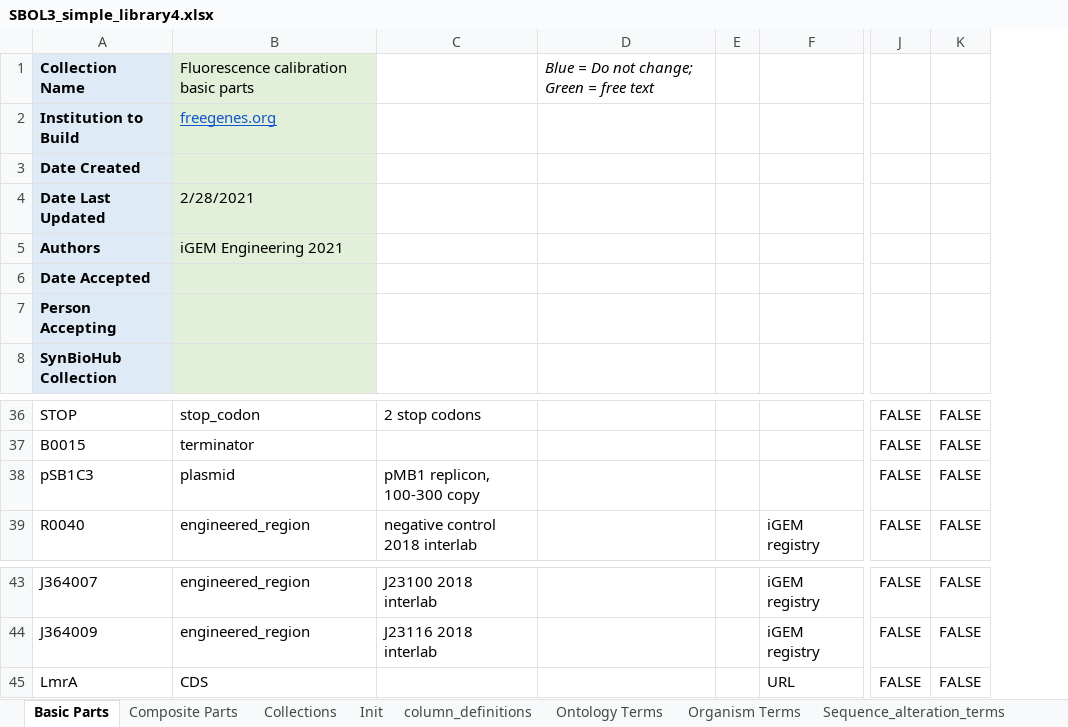
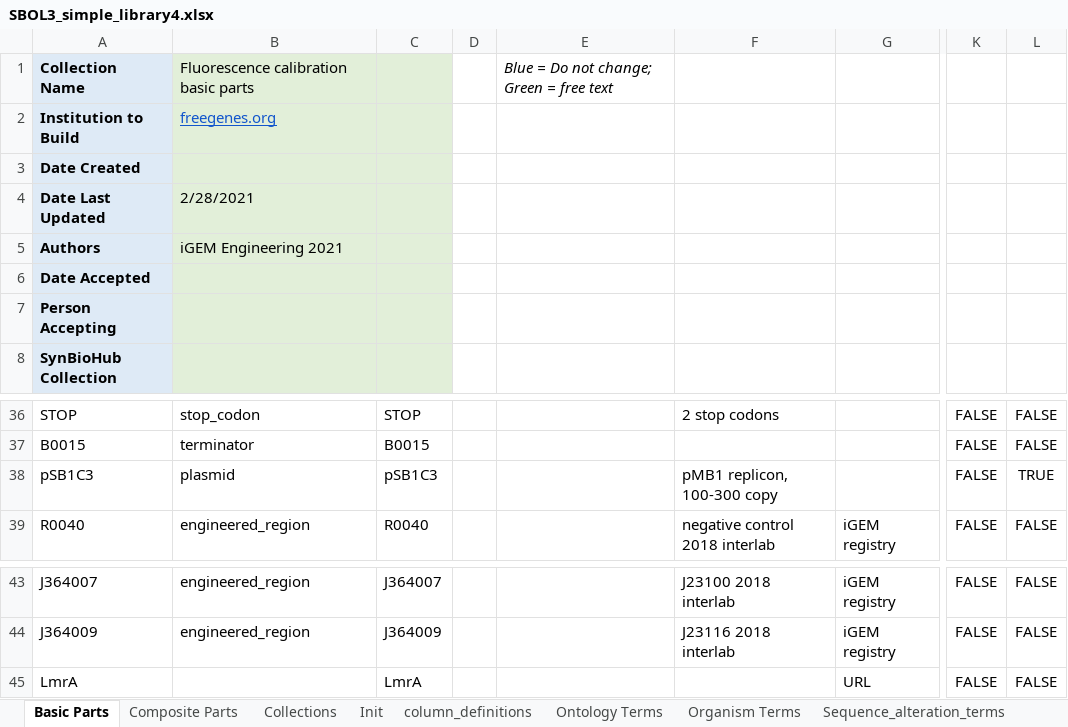
Before and after one commit to SynBioDex/Excel-utilities, an Excel workbook: SBOL3_simple_library4.xlsx, sheet Basic Parts, drawn as a sheet; only a part is shown, gaps mark what is left out; values as stored, in another font and other column widths than the file's, no borders; table styles not drawn; removed rows and columns are numbered as before the commit, all else as after; the diff names each change by its address in the sheet, - before the commit and + after, or states it on an @@ line.

```diff
--- a/SBOL3_simple_library4.xlsx (sheet Basic Parts)
+++ b/SBOL3_simple_library4.xlsx (sheet Basic Parts)
-column C, rows 36-39: 2 stop codons |  | pMB1 replicon, 100-300 copy | negative control 2018 interlab; rows 43-44: J23100 2018 interlab | J23116 2018 interlab
+column C, rows 36-39: STOP | B0015 | pSB1C3 | R0040; rows 43-45: J364007 | J364009 | LmrA
+column D, empty
-column E, empty
+column F, rows 36-39: 2 stop codons |  | pMB1 replicon, 100-300 copy | negative control 2018 interlab; rows 43-44: J23100 2018 interlab | J23116 2018 interlab
-L38: FALSE
+L38: TRUE
-B45: CDS
+B45: (empty)
```
Also changed, not shown: sheet Ontology Terms, sheet column_definitions, sheet Collections, sheet Composite Parts, sheet circular_types, formulas that keep their value, two_backbones.xlsx, 5 other files.
